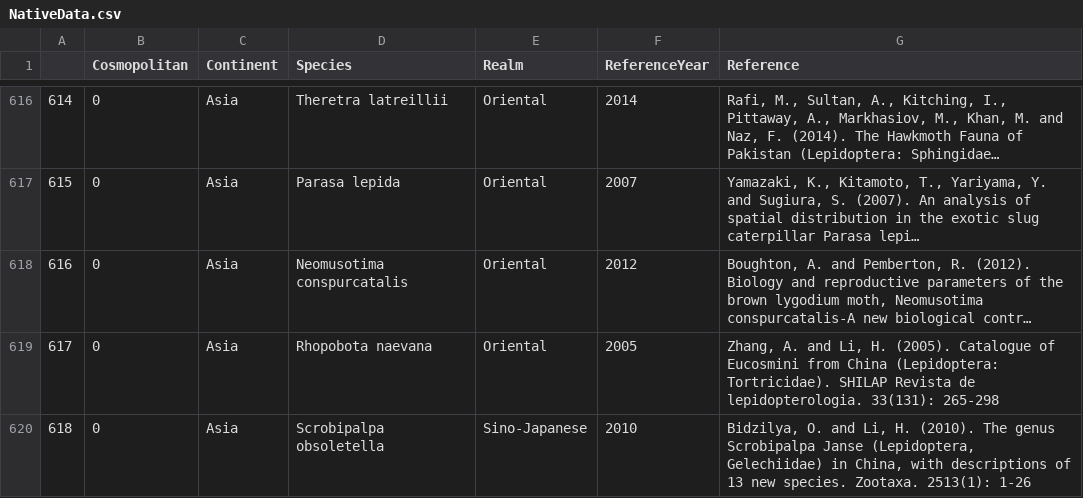
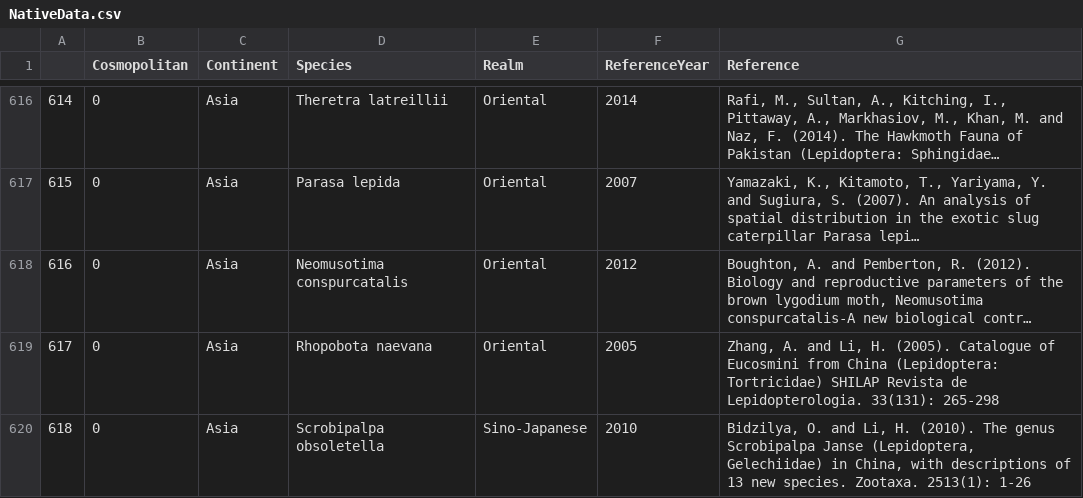
Before and after one commit to hncouto/Global_Database_on_Non-native_Lepidoptera, a CSV file: Data Raw/NativeData.csv, drawn as a sheet; only a part is shown, gaps mark what is left out; long unchanged cells end in …; the diff covers the shown part only; the diff names each change by its address in the sheet, - before the commit and + after, or states it on an @@ line.

Commit message:
References Typos Corrections

```diff
--- a/Data Raw/NativeData.csv
+++ b/Data Raw/NativeData.csv
-G619 (Reference): …China (Lepidoptera: Tortricidae). SHILAP Revista de lepidopterologia. 33(131): 265-298
+G619 (Reference): …China (Lepidoptera: Tortricidae) SHILAP Revista de Lepidopterologia. 33(131): 265-298
```
Also changed, not shown: 32 edited cells elsewhere in this file, 3 other files.
